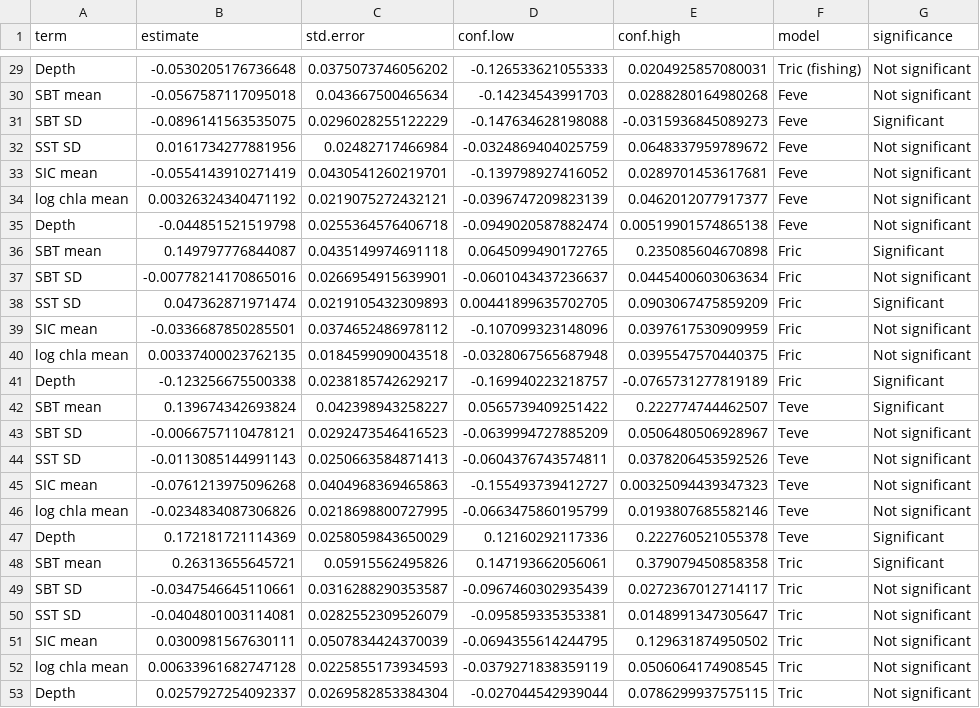
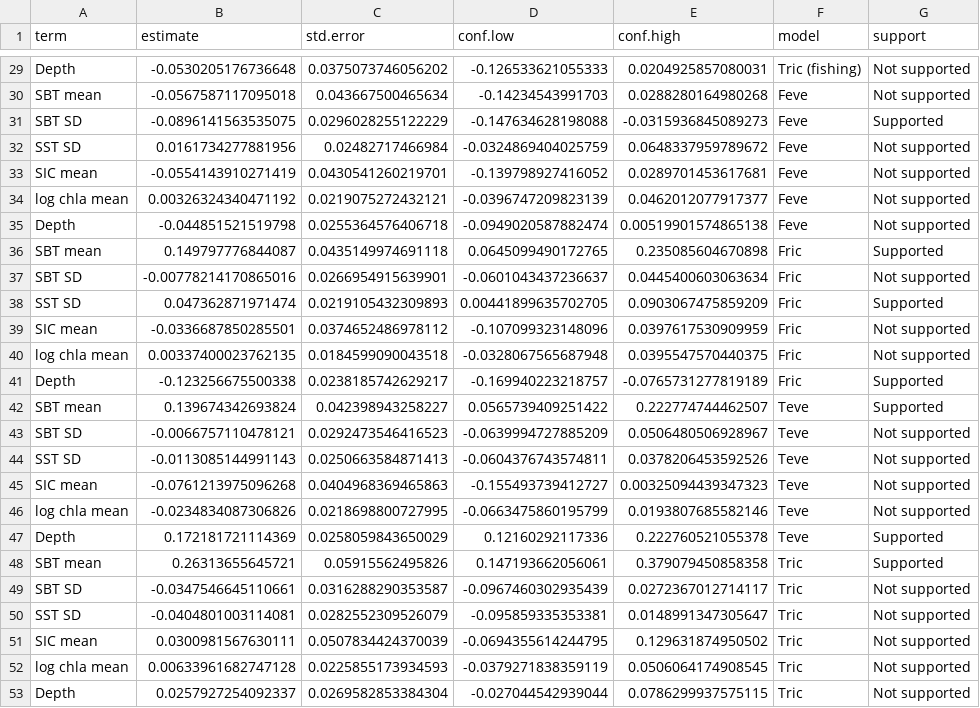
Before and after one commit to filippomaria-cassarino/fish_biodiversity_biomass, a CSV file: tables/diversity_models_table.csv, drawn as a sheet; only a part is shown, gaps mark what is left out; the diff covers the shown part only.

```diff
--- a/tables/diversity_models_table.csv
+++ b/tables/diversity_models_table.csv
@@ -1 +1 @@
-"term","estimate","std.error","conf.low","conf.high","model","significance"
+"term","estimate","std.error","conf.low","conf.high","model","support"
@@ -29,25 +29,25 @@
-"Depth",-0.0530205176736648,0.0375073746056202,-0.126533621055333,0.0204925857080031,"Tric     (fishing)","Not significant"
-"SBT mean",-0.0567587117095018,0.043667500465634,-0.14234543991703,0.0288280164980268,"Feve","Not significant"
-"SBT SD",-0.0896141563535075,0.0296028255122229,-0.147634628198088,-0.0315936845089273,"Feve","Significant"
-"SST SD",0.0161734277881956,0.02482717466984,-0.0324869404025759,0.0648337959789672,"Feve","Not significant"
-"SIC mean",-0.0554143910271419,0.0430541260219701,-0.139798927416052,0.0289701453617681,"Feve","Not significant"
-"log chla mean",0.00326324340471192,0.0219075272432121,-0.0396747209823139,0.0462012077917377,"Feve","Not significant"
-"Depth",-0.044851521519798,0.0255364576406718,-0.0949020587882474,0.00519901574865138,"Feve","Not significant"
-"SBT mean",0.149797776844087,0.0435149974691118,0.0645099490172765,0.235085604670898,"Fric","Significant"
-"SBT SD",-0.00778214170865016,0.0266954915639901,-0.0601043437236637,0.0445400603063634,"Fric","Not significant"
-"SST SD",0.047362871971474,0.0219105432309893,0.00441899635702705,0.0903067475859209,"Fric","Significant"
-"SIC mean",-0.0336687850285501,0.0374652486978112,-0.107099323148096,0.0397617530909959,"Fric","Not significant"
-"log chla mean",0.00337400023762135,0.0184599090043518,-0.0328067565687948,0.0395547570440375,"Fric","Not significant"
-"Depth",-0.123256675500338,0.0238185742629217,-0.169940223218757,-0.0765731277819189,"Fric","Significant"
-"SBT mean",0.139674342693824,0.042398943258227,0.0565739409251422,0.222774744462507,"Teve","Significant"
-"SBT SD",-0.0066757110478121,0.0292473546416523,-0.0639994727885209,0.0506480506928967,"Teve","Not significant"
-"SST SD",-0.0113085144991143,0.0250663584871413,-0.0604376743574811,0.0378206453592526,"Teve","Not significant"
-"SIC mean",-0.0761213975096268,0.0404968369465863,-0.155493739412727,0.00325094439347323,"Teve","Not significant"
-"log chla mean",-0.0234834087306826,0.0218698800727995,-0.0663475860195799,0.0193807685582146,"Teve","Not significant"
-"Depth",0.172181721114369,0.0258059843650029,0.12160292117336,0.222760521055378,"Teve","Significant"
-"SBT mean",0.26313655645721,0.05915562495826,0.147193662056061,0.379079450858358,"Tric","Significant"
-"SBT SD",-0.0347546645110661,0.0316288290353587,-0.0967460302935439,0.0272367012714117,"Tric","Not significant"
-"SST SD",-0.0404801003114081,0.0282552309526079,-0.095859335353381,0.0148991347305647,"Tric","Not significant"
-"SIC mean",0.0300981567630111,0.0507834424370039,-0.0694355614244795,0.129631874950502,"Tric","Not significant"
-"log chla mean",0.00633961682747128,0.0225855173934593,-0.0379271838359119,0.0506064174908545,"Tric","Not significant"
-"Depth",0.0257927254092337,0.0269582853384304,-0.027044542939044,0.0786299937575115,"Tric","Not significant"
+"Depth",-0.0530205176736648,0.0375073746056202,-0.126533621055333,0.0204925857080031,"Tric     (fishing)","Not supported"
+"SBT mean",-0.0567587117095018,0.043667500465634,-0.14234543991703,0.0288280164980268,"Feve","Not supported"
+"SBT SD",-0.0896141563535075,0.0296028255122229,-0.147634628198088,-0.0315936845089273,"Feve","Supported"
+"SST SD",0.0161734277881956,0.02482717466984,-0.0324869404025759,0.0648337959789672,"Feve","Not supported"
+"SIC mean",-0.0554143910271419,0.0430541260219701,-0.139798927416052,0.0289701453617681,"Feve","Not supported"
+"log chla mean",0.00326324340471192,0.0219075272432121,-0.0396747209823139,0.0462012077917377,"Feve","Not supported"
+"Depth",-0.044851521519798,0.0255364576406718,-0.0949020587882474,0.00519901574865138,"Feve","Not supported"
+"SBT mean",0.149797776844087,0.0435149974691118,0.0645099490172765,0.235085604670898,"Fric","Supported"
+"SBT SD",-0.00778214170865016,0.0266954915639901,-0.0601043437236637,0.0445400603063634,"Fric","Not supported"
+"SST SD",0.047362871971474,0.0219105432309893,0.00441899635702705,0.0903067475859209,"Fric","Supported"
+"SIC mean",-0.0336687850285501,0.0374652486978112,-0.107099323148096,0.0397617530909959,"Fric","Not supported"
+"log chla mean",0.00337400023762135,0.0184599090043518,-0.0328067565687948,0.0395547570440375,"Fric","Not supported"
+"Depth",-0.123256675500338,0.0238185742629217,-0.169940223218757,-0.0765731277819189,"Fric","Supported"
+"SBT mean",0.139674342693824,0.042398943258227,0.0565739409251422,0.222774744462507,"Teve","Supported"
+"SBT SD",-0.0066757110478121,0.0292473546416523,-0.0639994727885209,0.0506480506928967,"Teve","Not supported"
+"SST SD",-0.0113085144991143,0.0250663584871413,-0.0604376743574811,0.0378206453592526,"Teve","Not supported"
+"SIC mean",-0.0761213975096268,0.0404968369465863,-0.155493739412727,0.00325094439347323,"Teve","Not supported"
+"log chla mean",-0.0234834087306826,0.0218698800727995,-0.0663475860195799,0.0193807685582146,"Teve","Not supported"
+"Depth",0.172181721114369,0.0258059843650029,0.12160292117336,0.222760521055378,"Teve","Supported"
+"SBT mean",0.26313655645721,0.05915562495826,0.147193662056061,0.379079450858358,"Tric","Supported"
+"SBT SD",-0.0347546645110661,0.0316288290353587,-0.0967460302935439,0.0272367012714117,"Tric","Not supported"
+"SST SD",-0.0404801003114081,0.0282552309526079,-0.095859335353381,0.0148991347305647,"Tric","Not supported"
+"SIC mean",0.0300981567630111,0.0507834424370039,-0.0694355614244795,0.129631874950502,"Tric","Not supported"
+"log chla mean",0.00633961682747128,0.0225855173934593,-0.0379271838359119,0.0506064174908545,"Tric","Not supported"
+"Depth",0.0257927254092337,0.0269582853384304,-0.027044542939044,0.0786299937575115,"Tric","Not supported"
```
Also changed, not shown: 27 edited cells elsewhere in this file, tables/biomass_models_table.csv, 1 other file.
